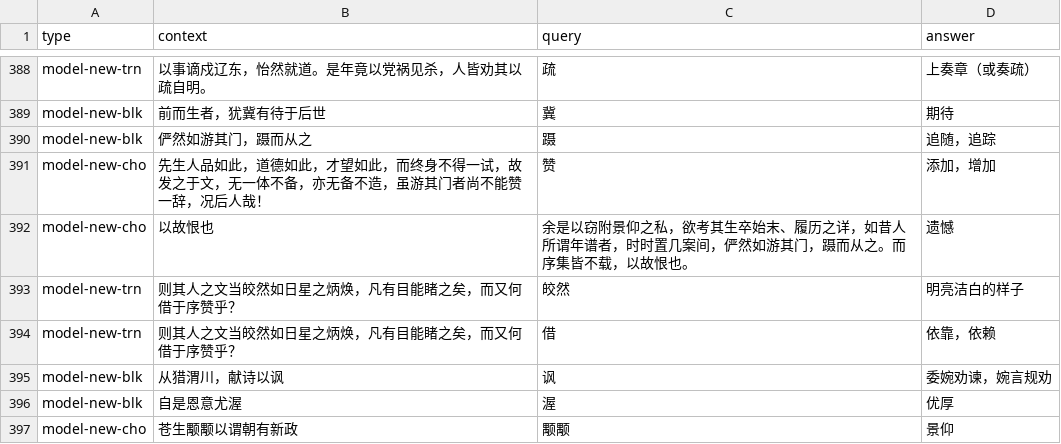
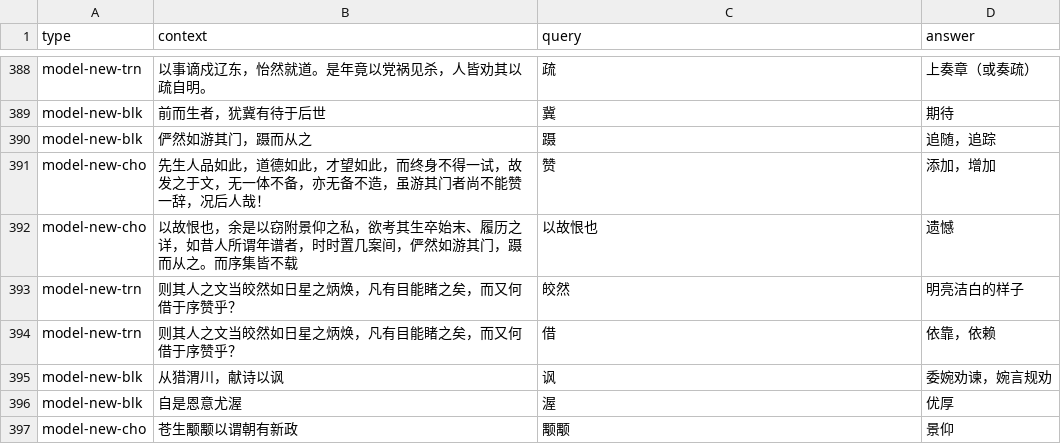
Before and after one commit to cup113/exam-char-key, a CSV file: train/evaluation-dataset/dataset.csv, drawn as a sheet; only a part is shown, gaps mark what is left out.

Commit message:
feat(train): finish evaluation

```diff
--- a/train/evaluation-dataset/dataset.csv
+++ b/train/evaluation-dataset/dataset.csv
@@ -391,3 +391,3 @@ model-new-blk,俨然如游其门，蹑而从之,蹑,追随，追踪
 model-new-cho,先生人品如此，道德如此，才望如此，而终身不得一试，故发之于文，无一体不备，亦无备不造，虽游其门者尚不能赞一辞，况后人哉！,赞,添加，增加
-model-new-cho,以故恨也,余是以窃附景仰之私，欲考其生卒始末、履历之详，如昔人所谓年谱者，时时置几案间，俨然如游其门，蹑而从之。而序集皆不载，以故恨也。,遗憾
+model-new-cho,以故恨也，余是以窃附景仰之私，欲考其生卒始末、履历之详，如昔人所谓年谱者，时时置几案间，俨然如游其门，蹑而从之。而序集皆不载,以故恨也,遗憾
 model-new-trn,则其人之文当皎然如日星之炳焕，凡有目能睹之矣，而又何借于序赞乎？,皎然,明亮洁白的样子
```
Also changed, not shown: 5 other files.
